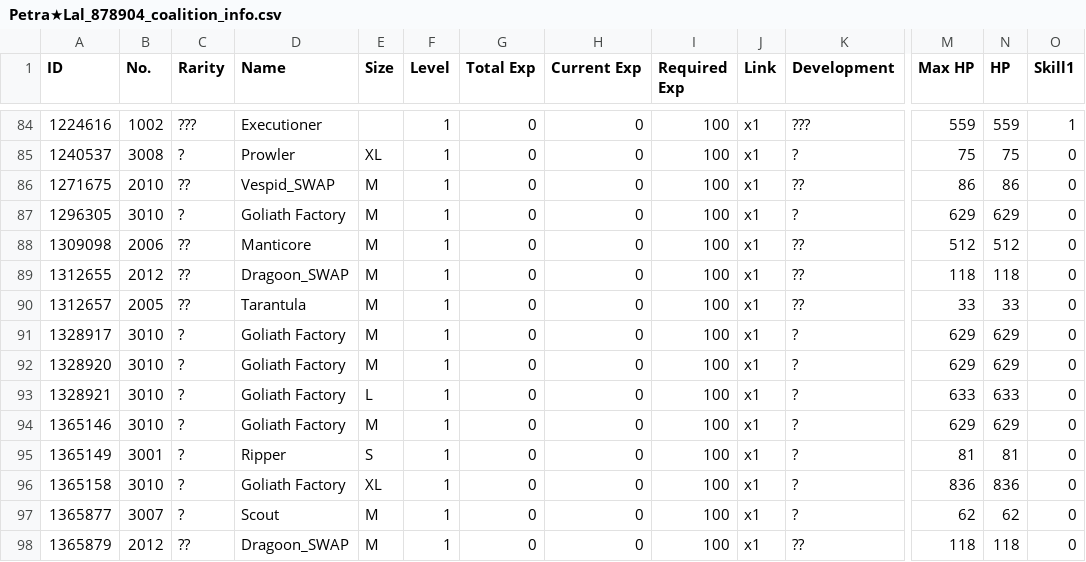
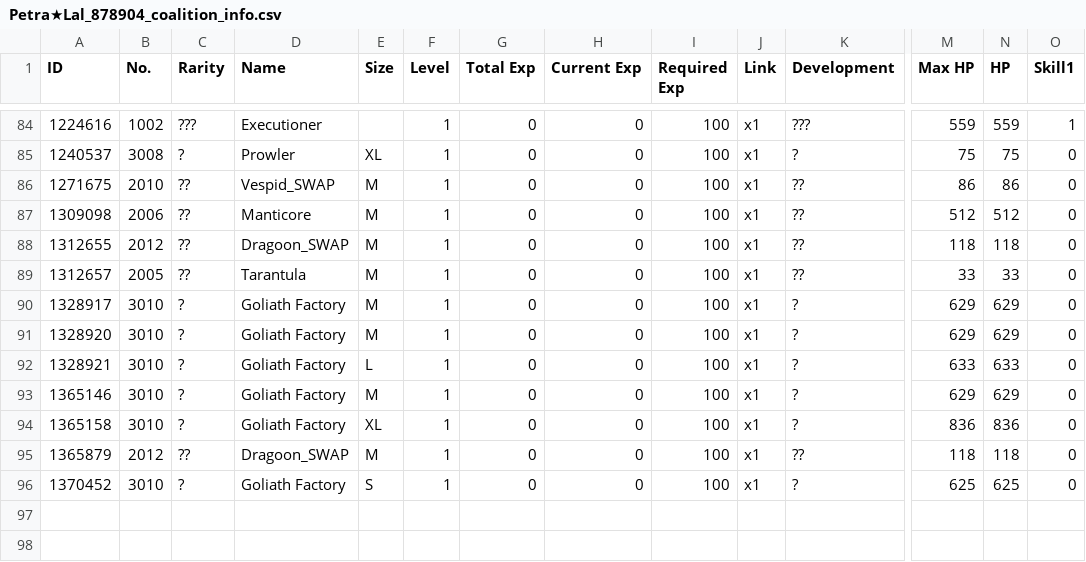
Before and after one commit to TheRealPetraLal/Info, a CSV file: Petra★Lal_878904_coalition_info.csv, drawn as a sheet; only a part is shown, gaps mark what is left out; removed rows and columns are numbered as before the commit, all else as after; rows hold the shown columns only; the diff names each change by its address in the sheet, - before the commit and + after, or states it on an @@ line.

```diff
--- a/Petra★Lal_878904_coalition_info.csv
+++ b/Petra★Lal_878904_coalition_info.csv
-row 87: 1296305 | 3010 | ? | Goliath Factory | M | 1 | 0 | 0 | 100 | x1 | ? | 629 | 629 | 0
-row 95: 1365149 | 3001 | ? | Ripper | S | 1 | 0 | 0 | 100 | x1 | ? | 81 | 81 | 0
-row 97: 1365877 | 3007 | ? | Scout | M | 1 | 0 | 0 | 100 | x1 | ? | 62 | 62 | 0
+row 96: 1370452 | 3010 | ? | Goliath Factory | S | 1 | 0 | 0 | 100 | x1 | ? | 625 | 625 | 0
```
Also changed, not shown: Petra★Lal_878904__theater_optimize_team.csv, Petra★Lal_878904_doll_info.csv, 5 other files.
